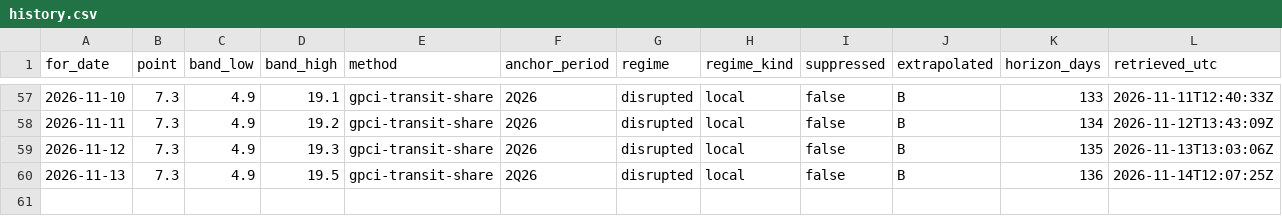
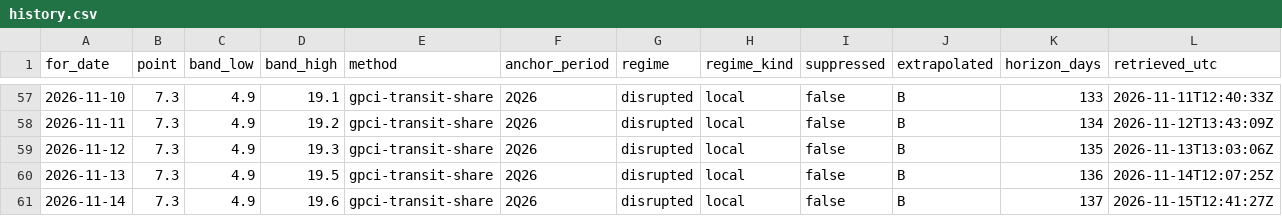
Before and after one commit to wp-tszabo/oil-through-hormuz, a CSV file: site/data/history.csv, drawn as a sheet; only a part is shown, gaps mark what is left out; the diff names each change by its address in the sheet, - before the commit and + after, or states it on an @@ line.

```diff
--- a/site/data/history.csv
+++ b/site/data/history.csv
+row 61: 2026-11-14 | 7.3 | 4.9 | 19.6 | gpci-transit-share | 2Q26 | disrupted | local | false | B | 137 | 2026-11-15T12:41:27Z
```
Also changed, not shown: 5 other files.
